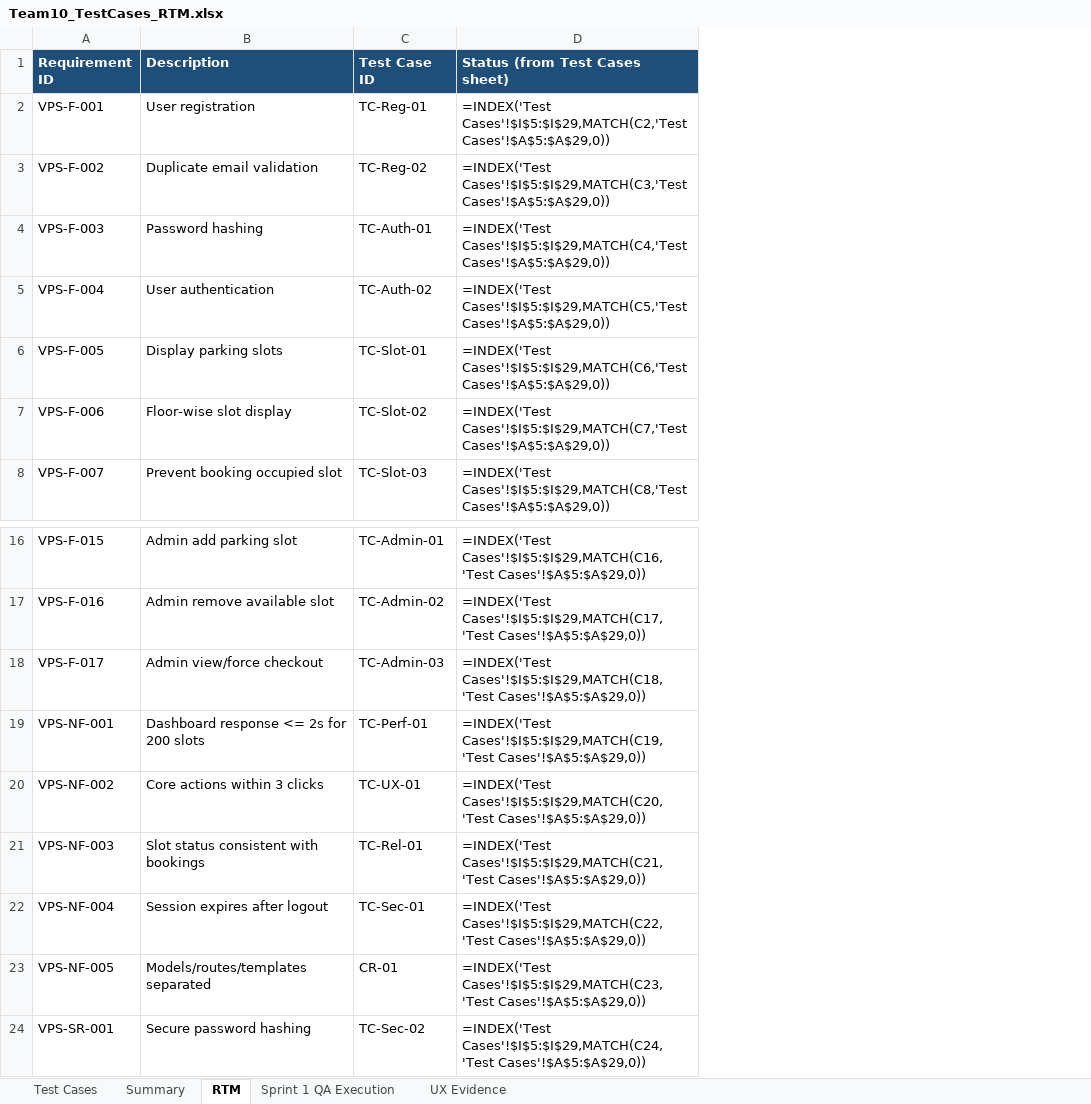
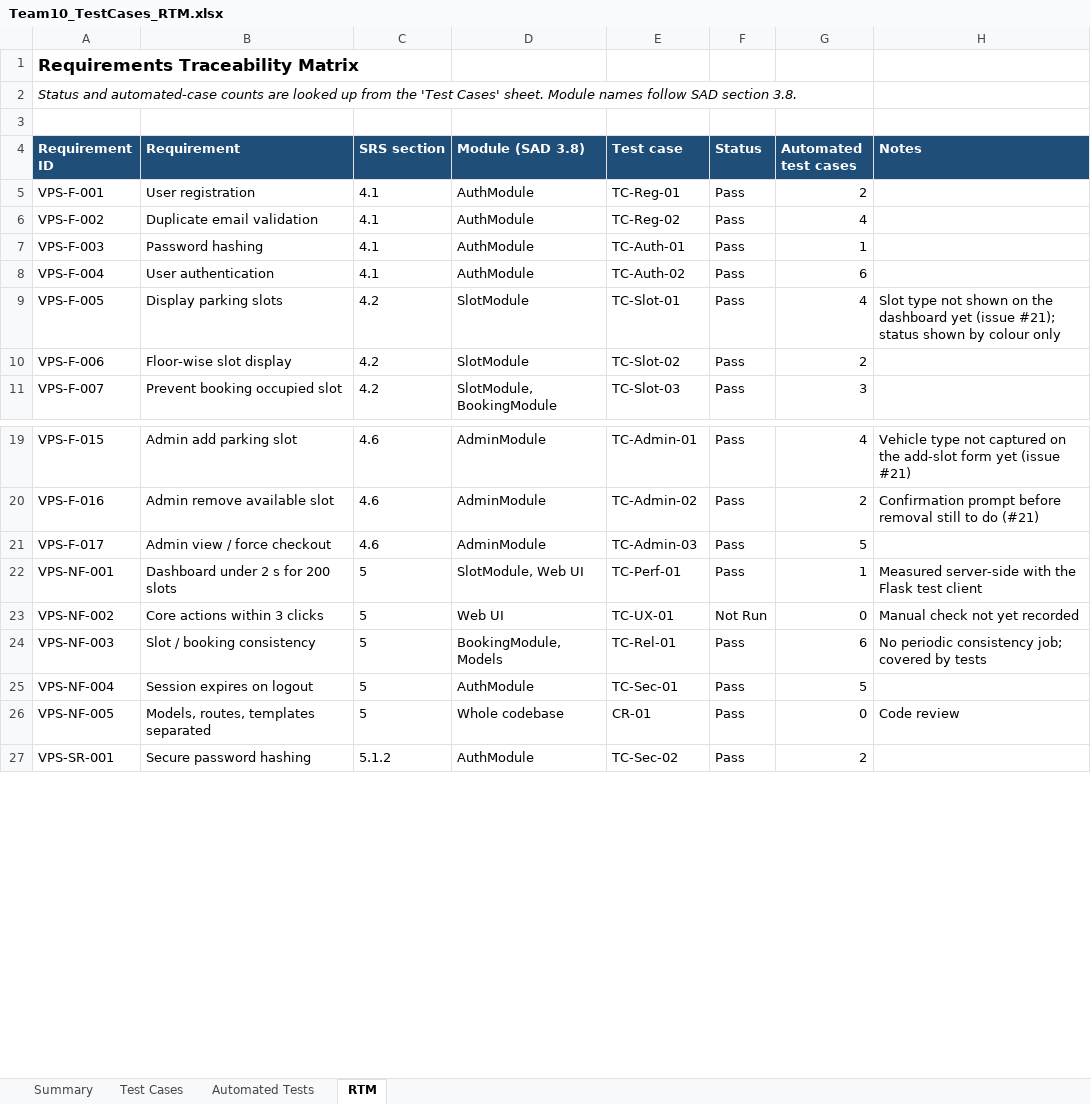
Before and after one commit to Team10-VPS/vehicle_parking_system, an Excel workbook: docs/Team10_TestCases_RTM.xlsx, sheet RTM, drawn as a sheet; only a part is shown, gaps mark what is left out; values as stored, in another font and other column widths than the file's, no borders; formulas without a stored value are shown as written; removed rows and columns are numbered as before the commit, all else as after; the diff names each change by its address in the sheet, - before the commit and + after, or states it on an @@ line.

Commit message:
Refresh test cases and RTM for 94 automated tests (#15)

```diff
--- a/docs/Team10_TestCases_RTM.xlsx (sheet RTM)
+++ b/docs/Team10_TestCases_RTM.xlsx (sheet RTM)
-sheet tab: Sprint 1 QA Execution
-sheet tab: UX Evidence
+sheet tab: Automated Tests
@@ sheet tab order changed: Summary | Test Cases | Automated Tests | RTM @@
+column C (SRS section), rows 5-11: 4.1 | 4.1 | 4.1 | 4.1 | 4.2 | 4.2 | 4.2; rows 19-27: 4.6 | 4.6 | 4.6 | 5 | 5 | 5 | 5 | 5 | 5.1.2
+column D (Module (SAD 3.8)), rows 5-11: AuthModule | AuthModule | AuthModule | AuthModule | SlotModule | SlotModule | SlotModule, BookingModule; rows 19-27: AdminModule | AdminModule | AdminModule | SlotModule, Web UI | Web UI | BookingModule, Models | AuthModule | Whole codebase | AuthModule
-column D (Status (from Test Cases sheet)), rows 2-8: =INDEX('Test Cases'!$I$5:$I$29,MATCH(C2,'Test Cases'!$A$5:$A$29,0)) | =INDEX('Test Cases'!$I$5:$I$29,MATCH(C3,'Test Cases'!$A$5:$A$29,0)) | =INDEX('Test Cases'!$I$5:$I$29,MATCH(C4,'Test Cases'!$A$5:$A$29,0)) | =INDEX('Test Cases'!$I$5:$I$29,MATCH(C5,'Test Cases'!$A$5:$A$29,0)) | =INDEX('Test Cases'!$I$5:$I$29,MATCH(C6,'Test Cases'!$A$5:$A$29,0)) | =INDEX('Test Cases'!$I$5:$I$29,MATCH(C7,'Test Cases'!$A$5:$A$29,0)) | =INDEX('Test Cases'!$I$5:$I$29,MATCH(C8,'Test Cases'!$A$5:$A$29,0)); rows 16-24: =INDEX('Test Cases'!$I$5:$I$29,MATCH(C16,'Test Cases'!$A$5:$A$29,0)) | =INDEX('Test Cases'!$I$5:$I$29,MATCH(C17,'Test Cases'!$A$5:$A$29,0)) | =INDEX('Test Cases'!$I$5:$I$29,MATCH(C18,'Test Cases'!$A$5:$A$29,0)) | =INDEX('Test Cases'!$I$5:$I$29,MATCH(C19,'Test Cases'!$A$5:$A$29,0)) | =INDEX('Test Cases'!$I$5:$I$29,MATCH(C20,'Test Cases'!$A$5:$A$29,0)) | =INDEX('Test Cases'!$I$5:$I$29,MATCH(C21,'Test Cases'!$A$5:$A$29,0)) | =INDEX('Test Cases'!$I$5:$I$29,MATCH(C22,'Test Cases'!$A$5:$A$29,0)) | =INDEX('Test Cases'!$I$5:$I$29,MATCH(C23,'Test Cases'!$A$5:$A$29,0)) | =INDEX('Test Cases'!$I$5:$I$29,MATCH(C24,'Test Cases'!$A$5:$A$29,0))
+column F (Status), rows 5-11: all Pass; rows 19-27: Pass | Pass | Pass | Pass | Not Run | Pass | Pass | Pass | Pass
+column G (Automated test cases), rows 5-11: 2 | 4 | 1 | 6 | 4 | 2 | 3; rows 19-27: 4 | 2 | 5 | 1 | 0 | 6 | 5 | 0 | 2
+column H (Notes), row 9: Slot type not shown on the dashboard yet (issue #21); status shown by colour only; rows 19-26: Vehicle type not captured on the add-slot form yet (issue #21) | Confirmation prompt before removal still to do (#21) |  | Measured server-side with the Flask test client | Manual check not yet recorded | No periodic consistency job; covered by tests |  | Code review
+row 1: Requirements Traceability Matrix
+row 2: Status and automated-case counts are looked up from the 'Test Cases' sheet. Module names follow SAD section 3.8.
+row 3: (empty)
-B4: Description
+B4: Requirement
-E4: Test Case ID
+E4: Test case
-B21 (Requirement): Admin view/force checkout
+B21 (Requirement): Admin view / force checkout
-B22 (Requirement): Dashboard response <= 2s for 200 slots
+B22 (Requirement): Dashboard under 2 s for 200 slots
-B24 (Requirement): Slot status consistent with bookings
+B24 (Requirement): Slot / booking consistency
-B25 (Requirement): Session expires after logout
+B25 (Requirement): Session expires on logout
-B26 (Requirement): Models/routes/templates separated
+B26 (Requirement): Models, routes, templates separated
```
Also changed, not shown: sheet Test Cases, sheet Summary, formulas that keep their value.
